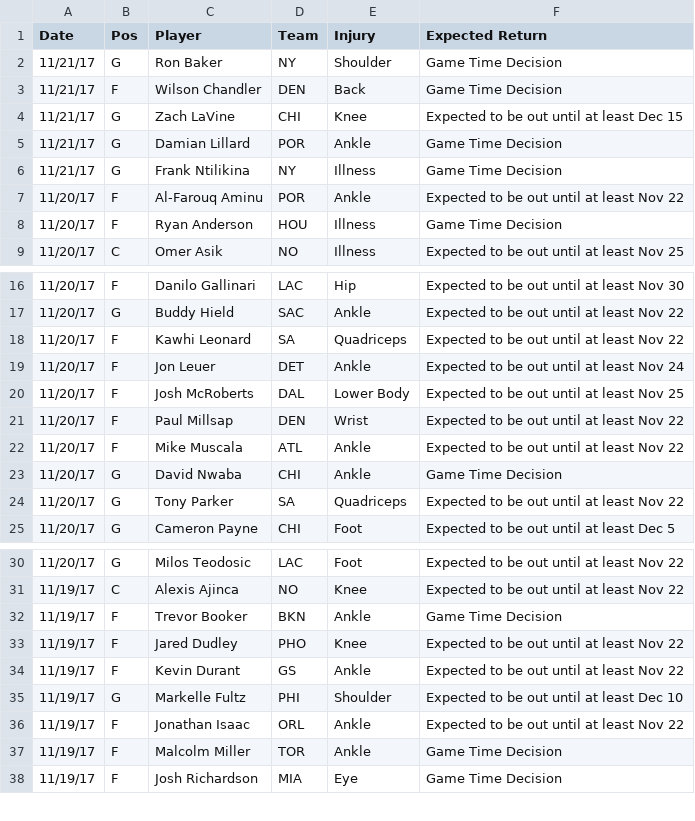
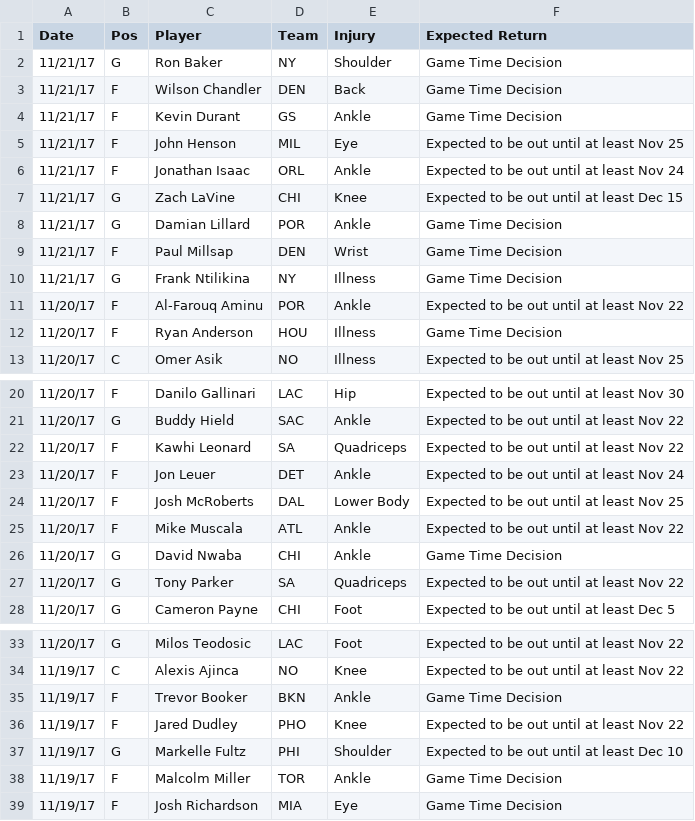
Before and after one commit to RyanOhara/SAM, a CSV file: injury_updates.csv, drawn as a sheet; only a part is shown, gaps mark what is left out.

Commit message:
todays projections, team and player updates

```diff
--- a/injury_updates.csv
+++ b/injury_updates.csv
@@ -3,4 +3,8 @@ Date,Pos,Player,Team,Injury,Expected Return
 11/21/17,F,Wilson Chandler,DEN,Back,Game Time Decision
+11/21/17,F,Kevin Durant,GS,Ankle,Game Time Decision
+11/21/17,F,John Henson,MIL,Eye,Expected to be out until at least Nov 25
+11/21/17,F,Jonathan Isaac,ORL,Ankle,Expected to be out until at least Nov 24
 11/21/17,G,Zach LaVine,CHI,Knee,Expected to be out until at least Dec 15
 11/21/17,G,Damian Lillard,POR,Ankle,Game Time Decision
+11/21/17,F,Paul Millsap,DEN,Wrist,Game Time Decision
 11/21/17,G,Frank Ntilikina,NY,Illness,Game Time Decision
@@ -20,3 +24,2 @@ Date,Pos,Player,Team,Injury,Expected Return
 11/20/17,F,Josh McRoberts,DAL,Lower Body,Expected to be out until at least Nov 25
-11/20/17,F,Paul Millsap,DEN,Wrist,Expected to be out until at least Nov 22
 11/20/17,F,Mike Muscala,ATL,Ankle,Expected to be out until at least Nov 22
@@ -33,5 +36,3 @@ Date,Pos,Player,Team,Injury,Expected Return
 11/19/17,F,Jared Dudley,PHO,Knee,Expected to be out until at least Nov 22
-11/19/17,F,Kevin Durant,GS,Ankle,Expected to be out until at least Nov 22
 11/19/17,G,Markelle Fultz,PHI,Shoulder,Expected to be out until at least Dec 10
-11/19/17,F,Jonathan Isaac,ORL,Ankle,Expected to be out until at least Nov 22
 11/19/17,F,Malcolm Miller,TOR,Ankle,Game Time Decision
```
Also changed, not shown: player_updates.csv, todays_projections.csv.
